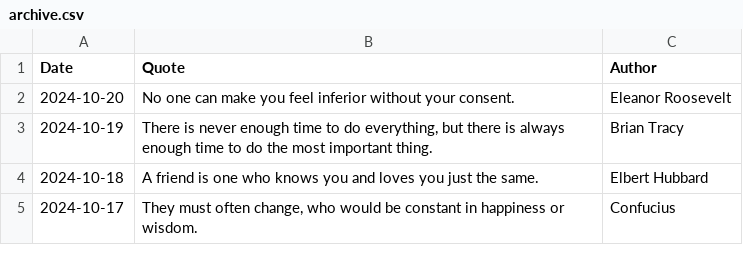
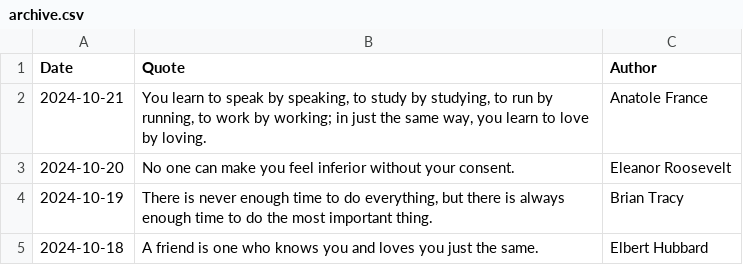
Before and after one commit to galwort/beautyisapattern, a CSV file: archive.csv, drawn as a sheet; only a part is shown; the shorter side is filled out with more unchanged rows.

```diff
--- a/archive.csv
+++ b/archive.csv
@@ -1,2 +1,3 @@
 Date,Quote,Author
+"2024-10-21","You learn to speak by speaking, to study by studying, to run by running, to work by working; in just the same way, you learn to love by loving.","Anatole France"
 "2024-10-20","No one can make you feel inferior without your consent.","Eleanor Roosevelt"
```
Also changed, not shown: 1 other file.
